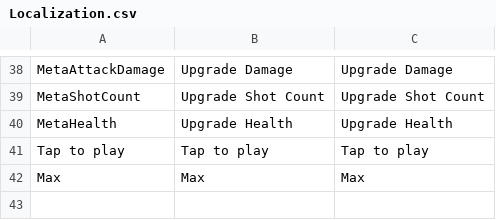
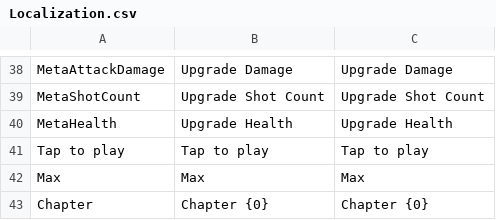
Before and after one commit to KonstantKuz/SuperpowerSquad, a CSV file: Assets/Resources/Configs/Localization.csv, drawn as a sheet; only a part is shown, gaps mark what is left out.

```diff
--- a/Assets/Resources/Configs/Localization.csv
+++ b/Assets/Resources/Configs/Localization.csv
@@ -42 +42,2 @@ Tap to play,Tap to play,Tap to play
 Max,Max,Max
+Chapter,Chapter {0},Chapter {0}
```
Also changed, not shown: Assets/Resources/Configs/Upgrades.csv, 6 other files.
